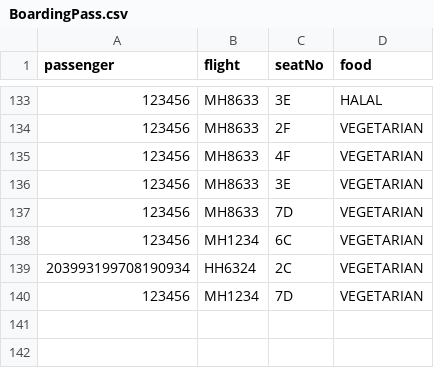
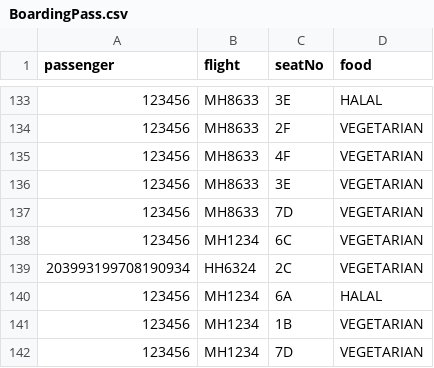
Before and after one commit to T-Atlas/EBU6304_G058_flight, a CSV file: data/csv/BoardingPass.csv, drawn as a sheet; only a part is shown, gaps mark what is left out; the diff names each change by its address in the sheet, - before the commit and + after, or states it on an @@ line.

```diff
--- a/data/csv/BoardingPass.csv
+++ b/data/csv/BoardingPass.csv
+row 140: 123456 | MH1234 | 6A | HALAL
+row 141: 123456 | MH1234 | 1B | VEGETARIAN
```
Also changed, not shown: data/csv/flightSeat/MH1234_2022-05-25.csv, 2 other files.
